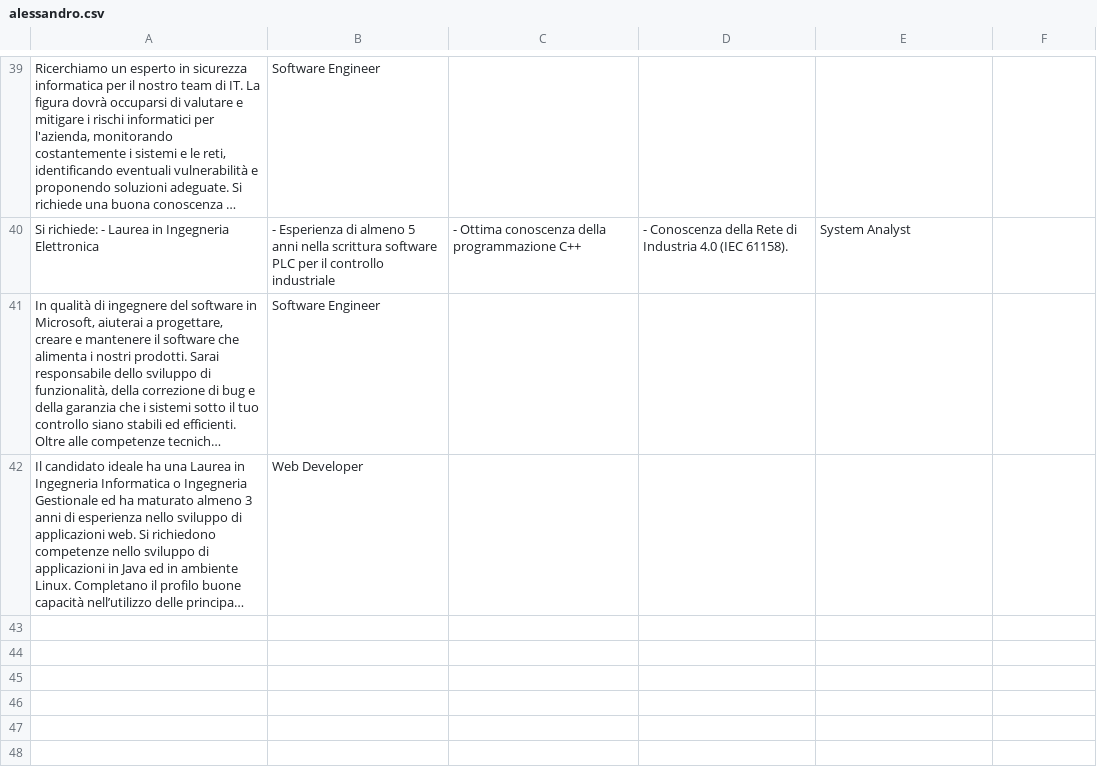
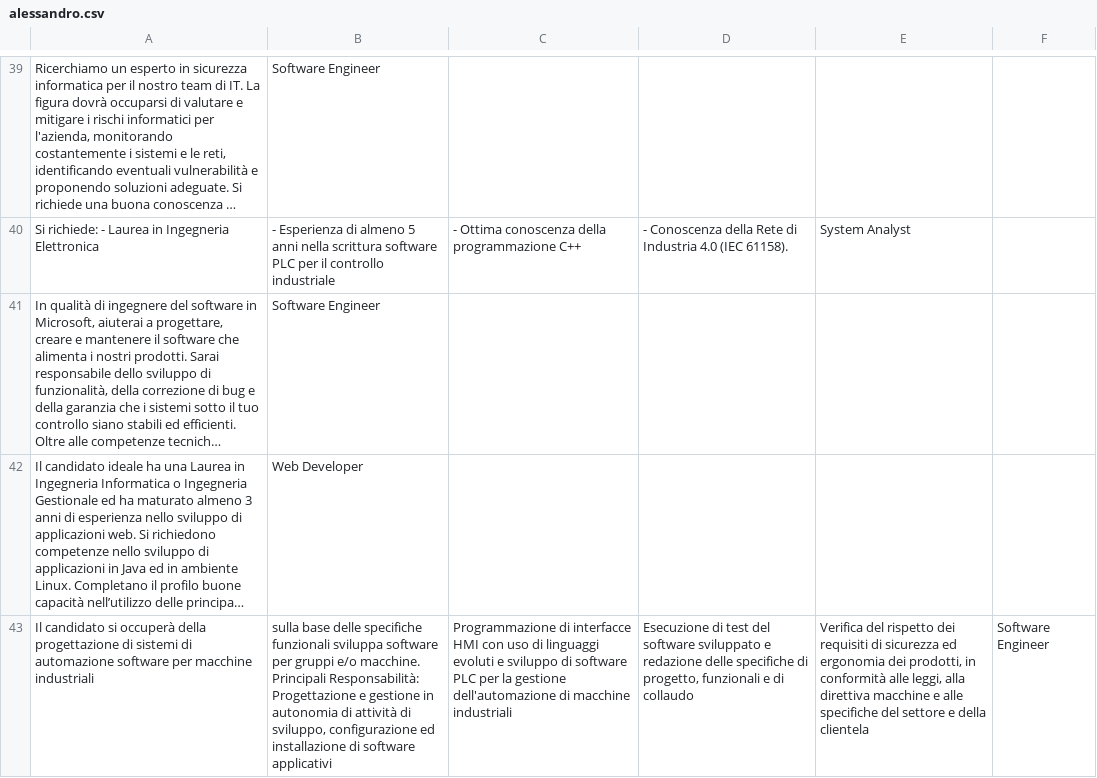
Before and after one commit to PasSilvestri/RandstandHackaton, a CSV file: Gianni/alessandro.csv, drawn as a sheet; only a part is shown, gaps mark what is left out; long unchanged cells end in …; the diff covers the shown part only; the diff names each change by its address in the sheet, - before the commit and + after, or states it on an @@ line.

Commit message:
Update alessandro.csv

```diff
--- a/Gianni/alessandro.csv
+++ b/Gianni/alessandro.csv
+row 43: Il candidato si occuperà della progettazione di sistemi di automazione software per macchine industriali | sulla base delle specifiche funzionali sviluppa software per gruppi e/o macchine. Principali Responsabilità: Progettazione e gestione in autonomia di attività di sviluppo, configurazione ed installazione di software applicativi | Programmazione di interfacce HMI con uso di linguaggi evoluti e sviluppo di software PLC per la gestione dell'automazione di macchine industriali | Esecuzione di test del software sviluppato e redazione delle specifiche di progetto, funzionali e di collaudo | Verifica del rispetto dei requisiti di sicurezza ed ergonomia dei prodotti, in conformità alle leggi, alla direttiva macchine e alle specifiche del settore e della clientela | Software Engineer
```
Also changed, not shown: 1 added row elsewhere in this file.
